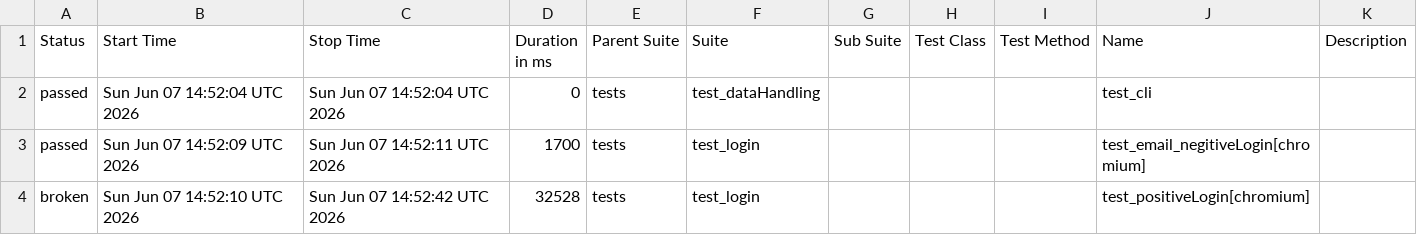
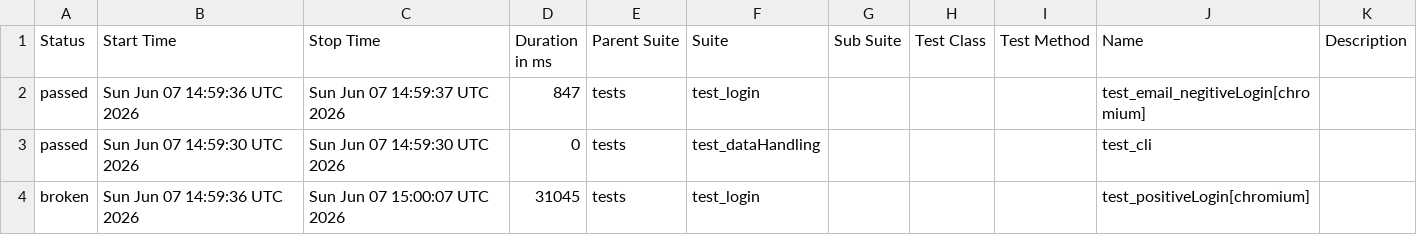
Before and after one commit to Nikitha22735/playwrightPython_POM_18April, a CSV file: data/suites.csv, drawn as a sheet.

```diff
--- a/data/suites.csv
+++ b/data/suites.csv
@@ -1,4 +1,4 @@
 "Status","Start Time","Stop Time","Duration in ms","Parent Suite","Suite","Sub Suite","Test Class","Test Method","Name","Description"
-"passed","Sun Jun 07 14:52:04 UTC 2026","Sun Jun 07 14:52:04 UTC 2026","0","tests","test_dataHandling","","","","test_cli",""
-"passed","Sun Jun 07 14:52:09 UTC 2026","Sun Jun 07 14:52:11 UTC 2026","1700","tests","test_login","","","","test_email_negitiveLogin[chromium]",""
-"broken","Sun Jun 07 14:52:10 UTC 2026","Sun Jun 07 14:52:42 UTC 2026","32528","tests","test_login","","","","test_positiveLogin[chromium]",""
+"passed","Sun Jun 07 14:59:36 UTC 2026","Sun Jun 07 14:59:37 UTC 2026","847","tests","test_login","","","","test_email_negitiveLogin[chromium]",""
+"passed","Sun Jun 07 14:59:30 UTC 2026","Sun Jun 07 14:59:30 UTC 2026","0","tests","test_dataHandling","","","","test_cli",""
+"broken","Sun Jun 07 14:59:36 UTC 2026","Sun Jun 07 15:00:07 UTC 2026","31045","tests","test_login","","","","test_positiveLogin[chromium]",""
```
Also changed, not shown: 24 other files.
